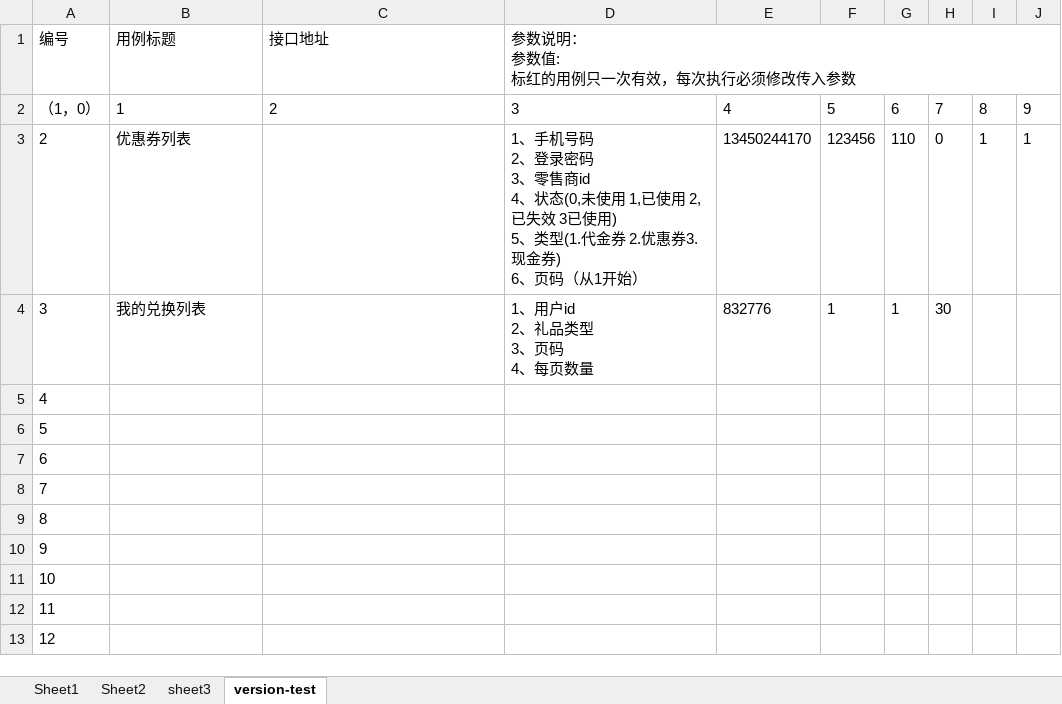
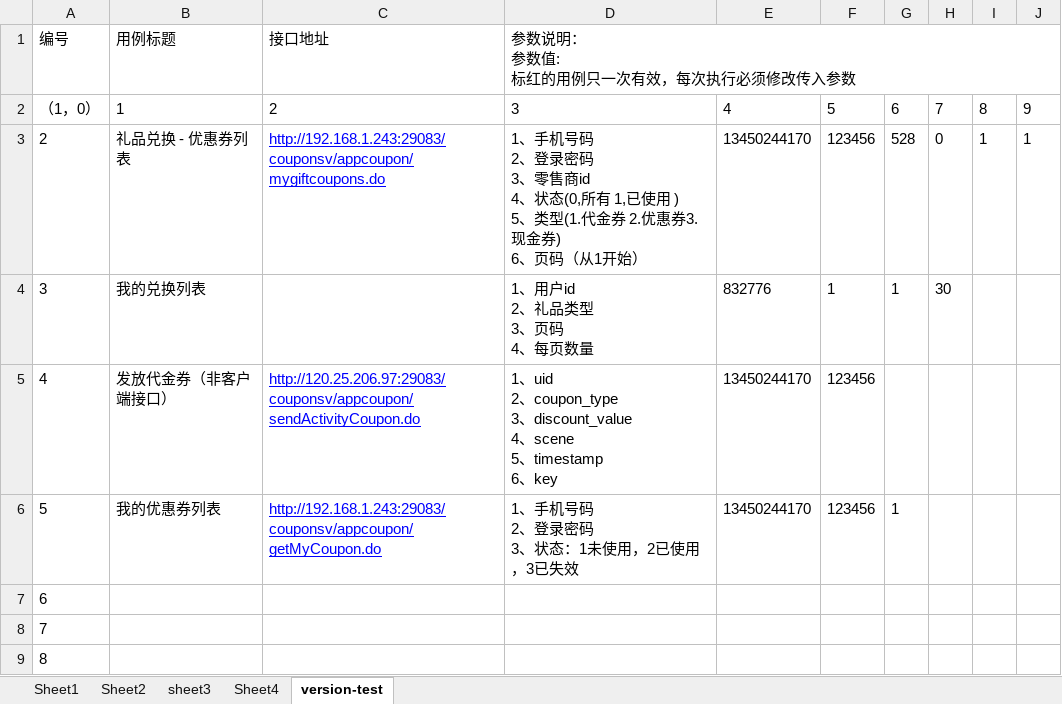
Before and after one commit to cjiangym/InterfaceTesting, an Excel workbook: cases.xlsx, sheet version-test, drawn as a sheet; only a part is shown; the shorter side is filled out with more unchanged rows; values as stored, in another font and other column widths than the file's, no borders; ↵ is a line break in a cell; the diff names each change by its address in the sheet, - before the commit and + after, or states it on an @@ line.

```diff
--- a/cases.xlsx (sheet version-test)
+++ b/cases.xlsx (sheet version-test)
+sheet tab: Sheet4
-B3 (用例标题): 优惠券列表
+B3 (用例标题): 礼品兑换 - 优惠券列表
-C3 (接口地址): (empty)
+C3 (接口地址): http://192.168.1.243:29083/couponsv/appcoupon/mygiftcoupons.do
-D3: …、状态(0,未使用 1,已使用 2,已失效 3已使用) ↵ 5、类…
+D3: …、状态(0,所有 1,已使用 ) ↵ 5、类…
-G3: 110
+G3: 528
-B5 (用例标题): (empty)
+B5 (用例标题): 发放代金券（非客户端接口）
-C5 (接口地址): (empty)
+C5 (接口地址): http://120.25.206.97:29083/couponsv/appcoupon/sendActivityCoupon.do
-D5: (empty)
+D5: 1、uid ↵ 2、coupon_type ↵ 3、discount_value ↵ 4、scene ↵ 5、timestamp ↵ 6、key
-E5:E6: (empty)
+E5:E6: 13450244170
-F5:F6: (empty)
+F5:F6: 123456
-B6 (用例标题): (empty)
+B6 (用例标题): 我的优惠券列表
-C6 (接口地址): (empty)
+C6 (接口地址): http://192.168.1.243:29083/couponsv/appcoupon/getMyCoupon.do
-D6: (empty)
+D6: 1、手机号码 ↵ 2、登录密码 ↵ 3、状态：1未使用，2已使用，3已失效
-G6: (empty)
+G6: 1
```
Also changed, not shown: sheet Sheet1, 11 other files.
